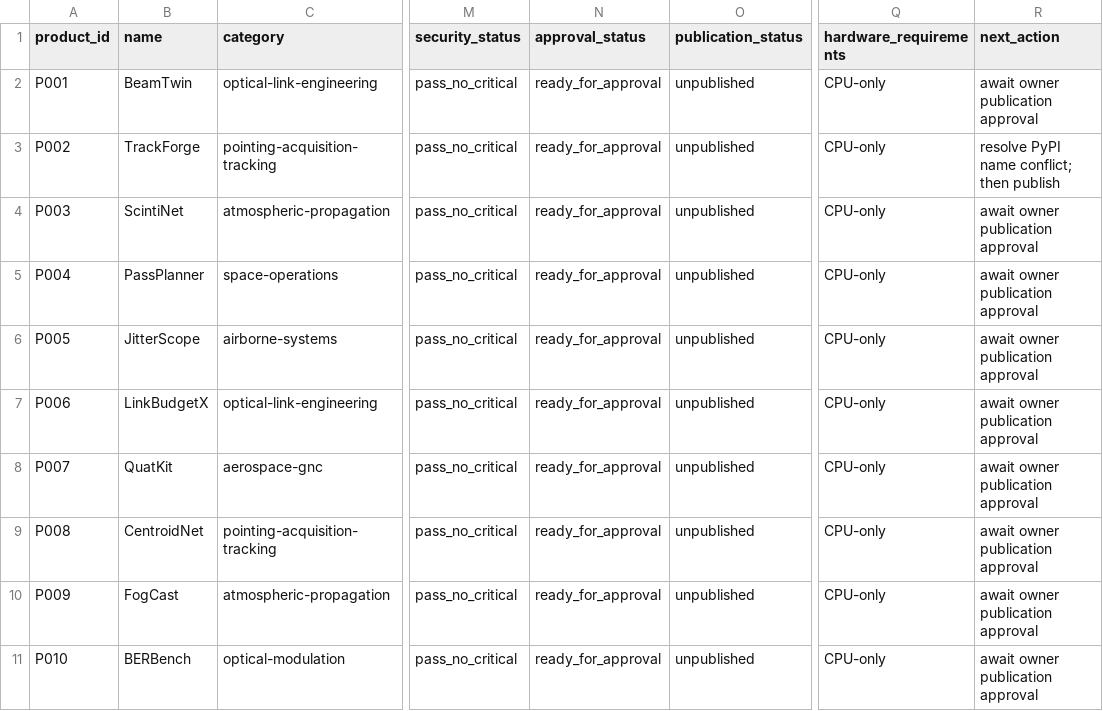
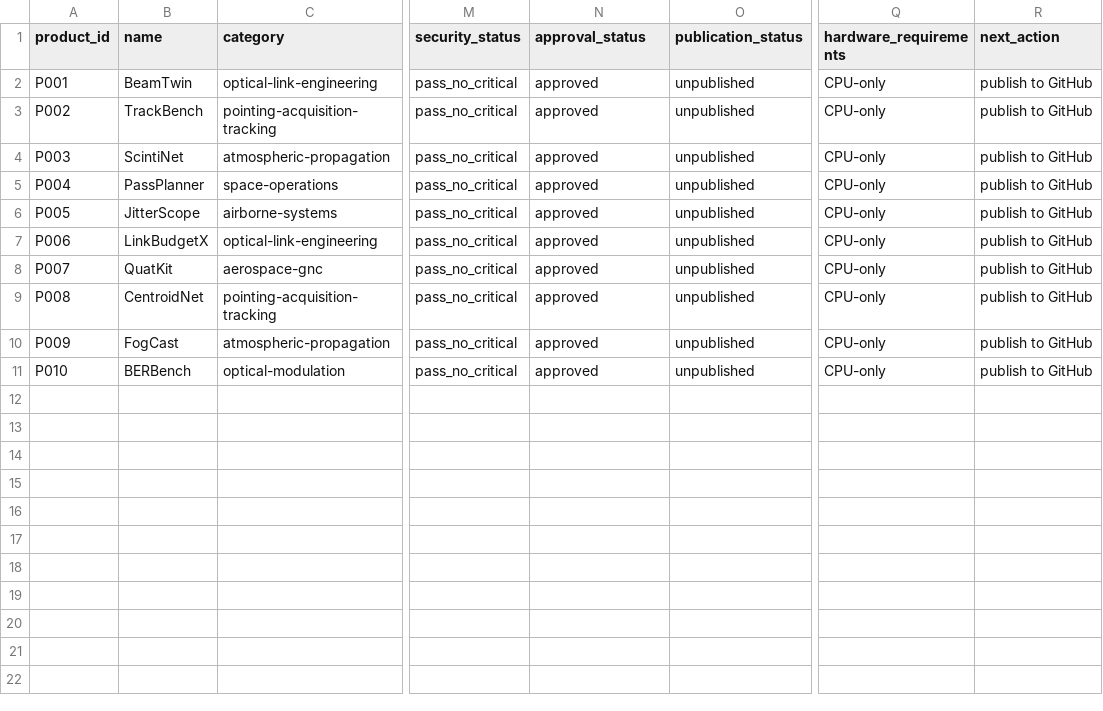
Before and after one commit to OmAcharya-avtr/aerospace-100-mission, a CSV file: tracking/products_tracker.csv, drawn as a sheet; only a part is shown, gaps mark what is left out; the diff names each change by its address in the sheet, - before the commit and + after, or states it on an @@ line.

Commit message:
release: Batch 01 APPROVED — P002 renamed TrackForge to TrackBench
Owner approved Batch 01 for publication on 2026-08-01 and instructed the rename.

- P002 TrackBench: package trackbench, renamed across 42 files; 295 tests re-run
  green, ruff clean. Old name trackforge is taken on PyPI by an unrelated
  computer-vision library; trackbench verified free.
- products.yaml, CSV tracker, readiness report, approval log updated to APPROVED.
- Owner waived the section 4 per-batch approval gate for Batches 02-10 and
  accepted the token exposure risk. Both decisions recorded in the approval log.

Non-waivable gates retained: security scans must pass, section 28 IP gate
answered per product, no unsupported flight-safety or certification claim,
no fabricated results.

```diff
--- a/tracking/products_tracker.csv
+++ b/tracking/products_tracker.csv
-N2:N11 (approval_status): ready_for_approval
+N2:N11 (approval_status): approved
-R2 (next_action): await owner publication approval
+R2 (next_action): publish to GitHub
-B3 (name): TrackForge
+B3 (name): TrackBench
-R3 (next_action): resolve PyPI name conflict; then publish
+R3 (next_action): publish to GitHub
-R4:R11 (next_action): await owner publication approval
+R4:R11 (next_action): publish to GitHub
```
Also changed, not shown: 41 other files.
